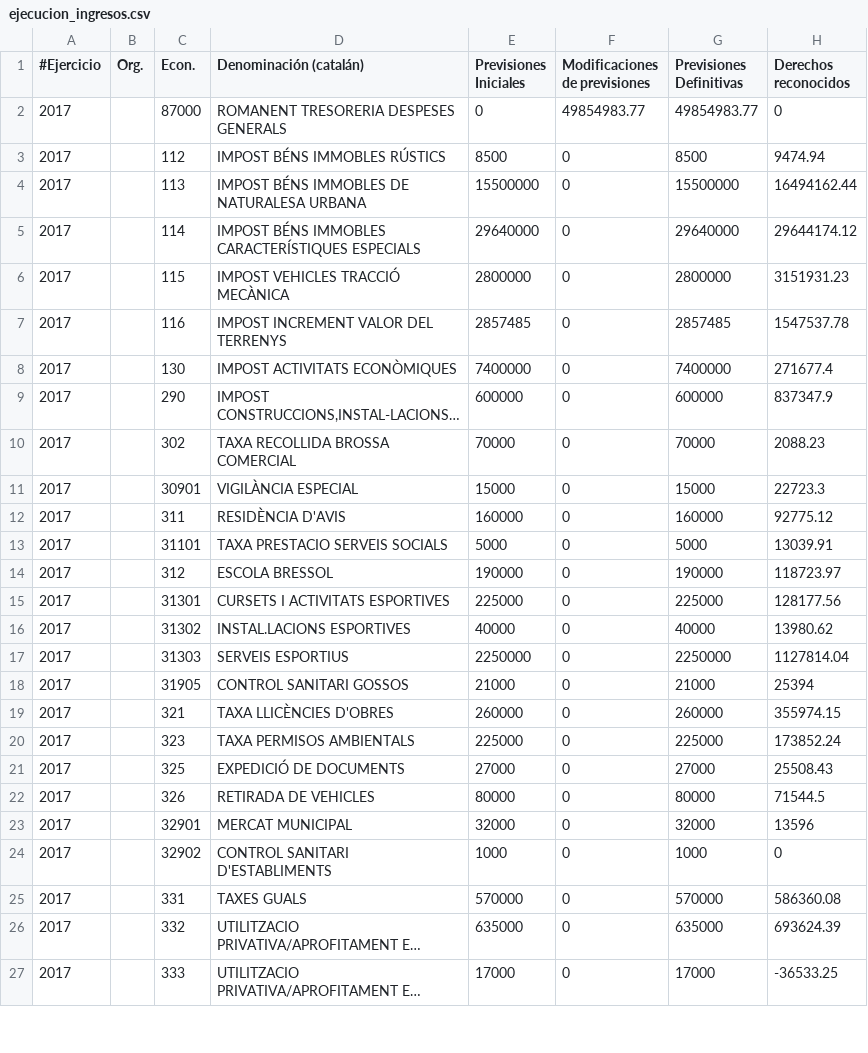
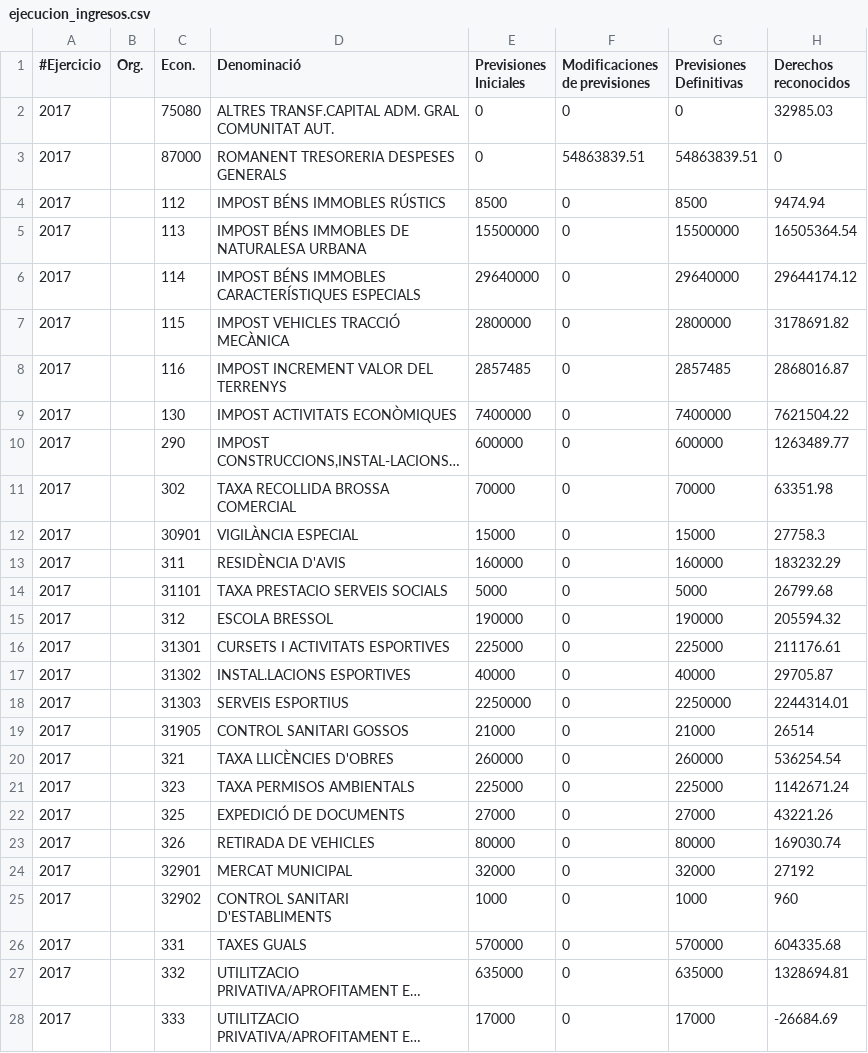
Before and after one commit to civio/presupuesto-elprat, a CSV file: data/ca/municipio/2017/ejecucion_ingresos.csv, drawn as a sheet; only a part is shown; long unchanged cells end in …; addresses are those after the commit; the diff covers the shown part only; the diff names each change by its address in the sheet, - before the commit and + after, or states it on an @@ line.

```diff
--- a/data/ca/municipio/2017/ejecucion_ingresos.csv
+++ b/data/ca/municipio/2017/ejecucion_ingresos.csv
-D1: Denominación (catalán)
+D1: Denominació
+row 2: 2017 |  | 75080 | ALTRES TRANSF.CAPITAL ADM. GRAL COMUNITAT AUT. | 0 | 0 | 0 | 32985.03
-F3 (Modificaciones de previsiones): 49854983.77
+F3 (Modificaciones de previsiones): 54863839.51
-G3 (Previsiones Definitivas): 49854983.77
+G3 (Previsiones Definitivas): 54863839.51
-H5 (Derechos reconocidos): 16494162.44
+H5 (Derechos reconocidos): 16505364.54
-H7 (Derechos reconocidos): 3151931.23
+H7 (Derechos reconocidos): 3178691.82
-H8 (Derechos reconocidos): 1547537.78
+H8 (Derechos reconocidos): 2868016.87
-H9 (Derechos reconocidos): 271677.4
+H9 (Derechos reconocidos): 7621504.22
-H10 (Derechos reconocidos): 837347.9
+H10 (Derechos reconocidos): 1263489.77
-H11 (Derechos reconocidos): 2088.23
+H11 (Derechos reconocidos): 63351.98
-H12 (Derechos reconocidos): 22723.3
+H12 (Derechos reconocidos): 27758.3
-H13 (Derechos reconocidos): 92775.12
+H13 (Derechos reconocidos): 183232.29
-H14 (Derechos reconocidos): 13039.91
+H14 (Derechos reconocidos): 26799.68
-H15 (Derechos reconocidos): 118723.97
+H15 (Derechos reconocidos): 205594.32
-H16 (Derechos reconocidos): 128177.56
+H16 (Derechos reconocidos): 211176.61
-H17 (Derechos reconocidos): 13980.62
+H17 (Derechos reconocidos): 29705.87
-H18 (Derechos reconocidos): 1127814.04
+H18 (Derechos reconocidos): 2244314.01
-H19 (Derechos reconocidos): 25394
+H19 (Derechos reconocidos): 26514
-H20 (Derechos reconocidos): 355974.15
+H20 (Derechos reconocidos): 536254.54
-H21 (Derechos reconocidos): 173852.24
+H21 (Derechos reconocidos): 1142671.24
-H22 (Derechos reconocidos): 25508.43
+H22 (Derechos reconocidos): 43221.26
-H23 (Derechos reconocidos): 71544.5
+H23 (Derechos reconocidos): 169030.74
-H24 (Derechos reconocidos): 13596
+H24 (Derechos reconocidos): 27192
-H25 (Derechos reconocidos): 0
+H25 (Derechos reconocidos): 960
-H26 (Derechos reconocidos): 586360.08
+H26 (Derechos reconocidos): 604335.68
-H27 (Derechos reconocidos): 693624.39
+H27 (Derechos reconocidos): 1328694.81
-H28 (Derechos reconocidos): -36533.25
+H28 (Derechos reconocidos): -26684.69
```
Also changed, not shown: 2 added rows and 66 edited cells elsewhere in this file, data/ca/areas_funcionales.csv, data/es/areas_funcionales.csv, 9 other files.
